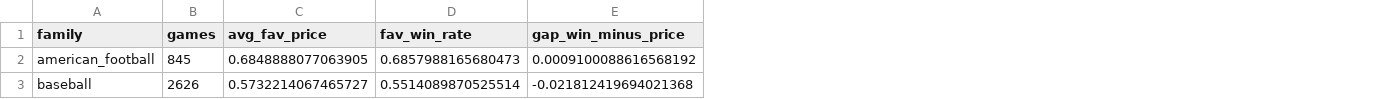
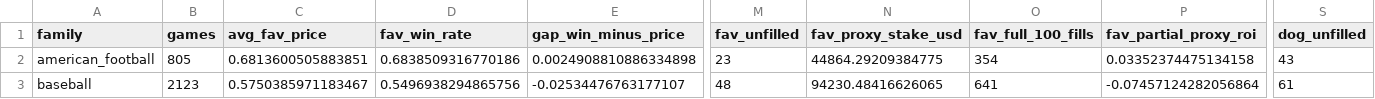
Before and after one commit to JeremyWhittaker/Polymarket_arbitrage, a CSV file: reports/favorites_by_sport.csv, drawn as a sheet; only a part is shown, gaps mark what is left out; the diff covers the shown part only; the diff names each change by its address in the sheet, - before the commit and + after, or states it on an @@ line.

Commit message:
results: publish full corrected favorite and inning comparisons (1)

```diff
--- a/reports/favorites_by_sport.csv
+++ b/reports/favorites_by_sport.csv
+column M (fav_unfilled), rows 2-3: 23 | 48
+column N (fav_proxy_stake_usd), rows 2-3: 44864.29209384775 | 94230.48416626065
+column O (fav_full_100_fills), rows 2-3: 354 | 641
+column P (fav_partial_proxy_roi), rows 2-3: 0.03352374475134158 | -0.07457124282056864
+column S (dog_unfilled), rows 2-3: 43 | 61
-B2 (games): 845
+B2 (games): 805
-C2 (avg_fav_price): 0.6848888077063905
+C2 (avg_fav_price): 0.6813600505883851
-D2 (fav_win_rate): 0.6857988165680473
+D2 (fav_win_rate): 0.6838509316770186
-E2 (gap_win_minus_price): 0.0009100088616568192
+E2 (gap_win_minus_price): 0.0024908810886334898
-B3 (games): 2626
+B3 (games): 2123
-C3 (avg_fav_price): 0.5732214067465727
+C3 (avg_fav_price): 0.5750385971183467
-D3 (fav_win_rate): 0.5514089870525514
+D3 (fav_win_rate): 0.5496938294865756
-E3 (gap_win_minus_price): -0.021812419694021368
+E3 (gap_win_minus_price): -0.02534476763177107
```
Also changed, not shown: 129 edited cells elsewhere in this file, reports/favorites_biased_full_sample.csv, reports/favorites_by_kind.csv, 4 other files.
